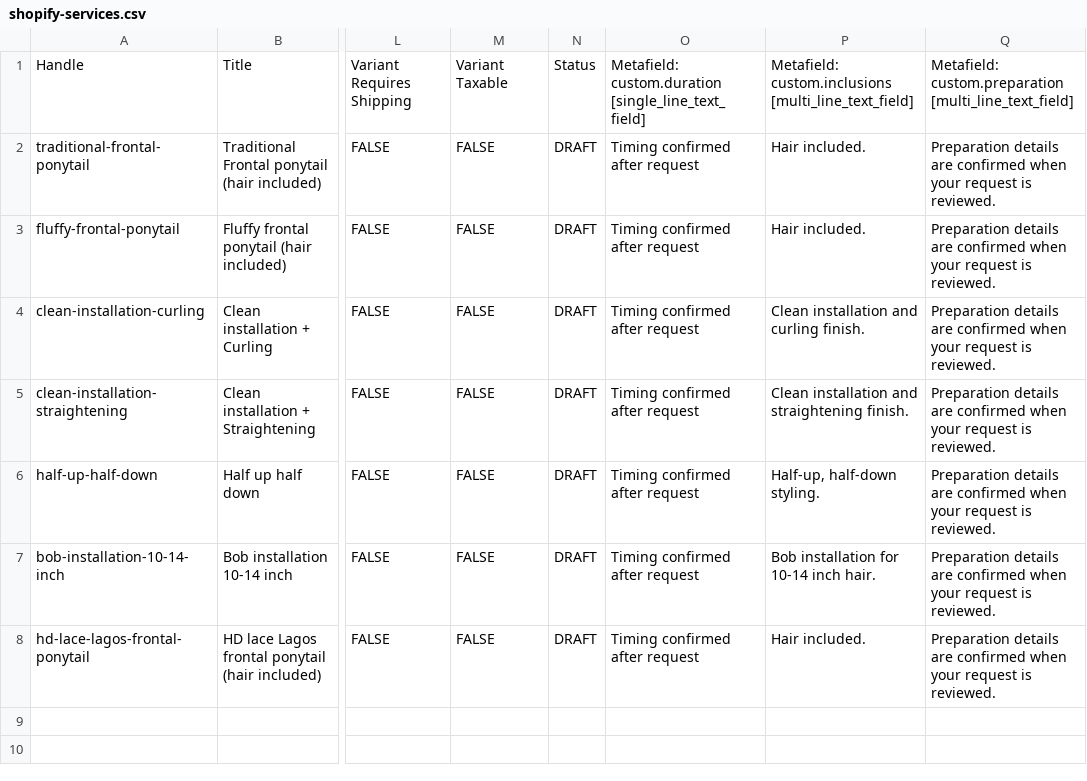
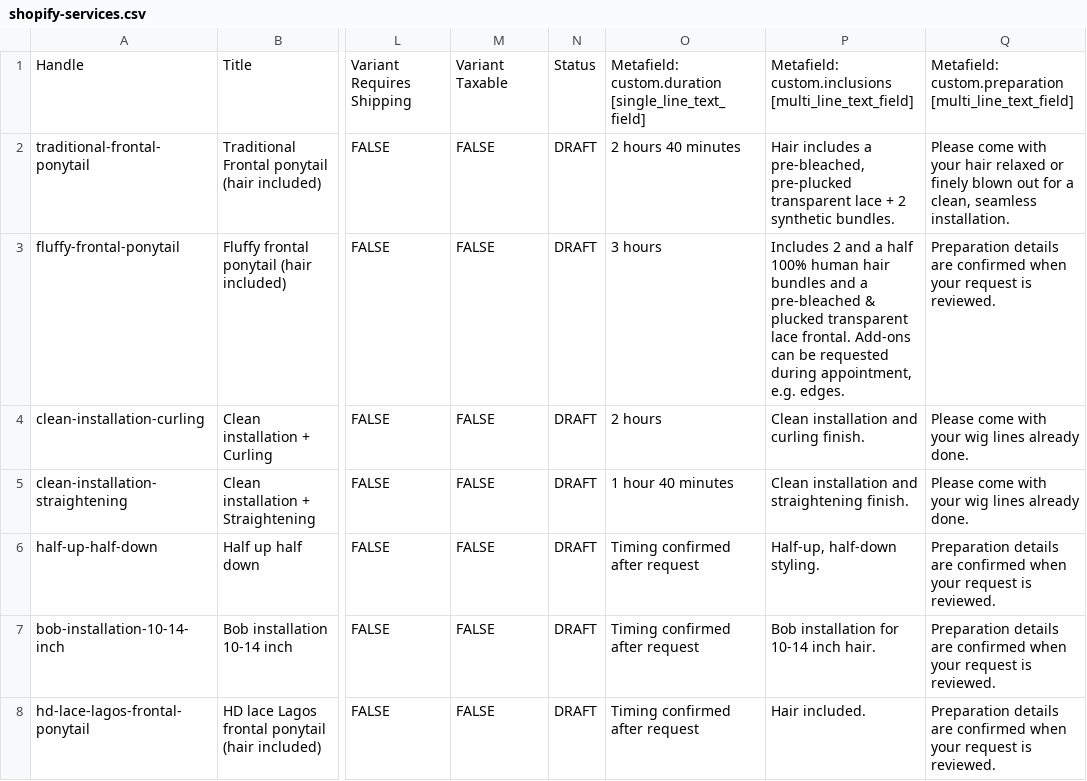
Before and after one commit to ano4l/Bstudio, a CSV file: data/shopify-services.csv, drawn as a sheet; only a part is shown, gaps mark what is left out; the diff names each change by its address in the sheet, - before the commit and + after, or states it on an @@ line.

Commit message:
Polish mobile booking experience and service catalogue

```diff
--- a/data/shopify-services.csv
+++ b/data/shopify-services.csv
-O2: Timing confirmed after request
+O2: 2 hours 40 minutes
-P2: Hair included.
+P2: Hair includes a pre-bleached, pre-plucked transparent lace + 2 synthetic bundles.
-Q2: Preparation details are confirmed when your request is reviewed.
+Q2: Please come with your hair relaxed or finely blown out for a clean, seamless installation.
-O3: Timing confirmed after request
+O3: 3 hours
-P3: Hair included.
+P3: Includes 2 and a half 100% human hair bundles and a pre-bleached & plucked transparent lace frontal. Add-ons can be requested during appointment, e.g. edges.
-O4: Timing confirmed after request
+O4: 2 hours
-Q4:Q5: Preparation details are confirmed when your request is reviewed.
+Q4:Q5: Please come with your wig lines already done.
-O5: Timing confirmed after request
+O5: 1 hour 40 minutes
```
Also changed, not shown: 21 other files.
